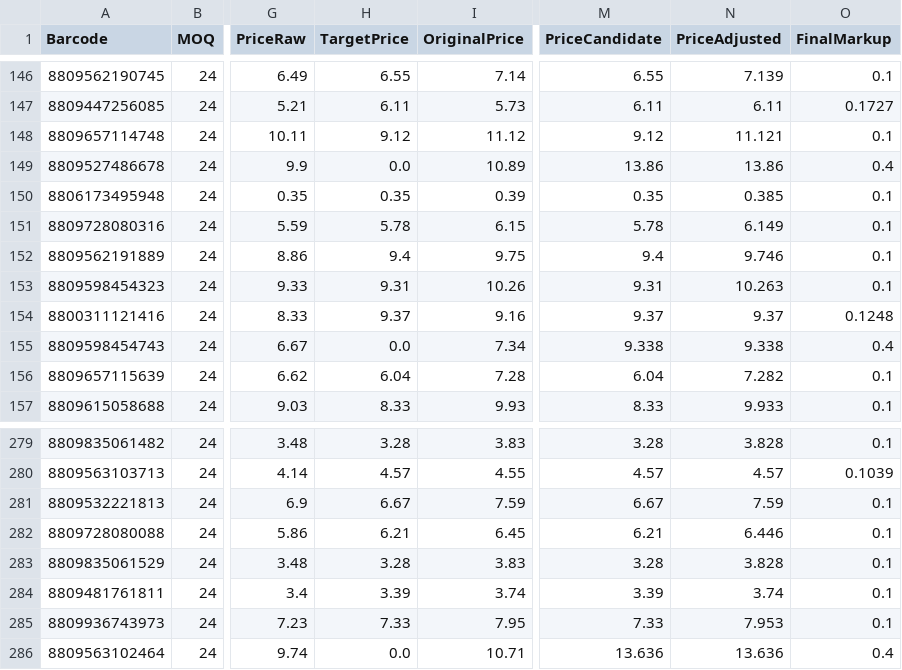
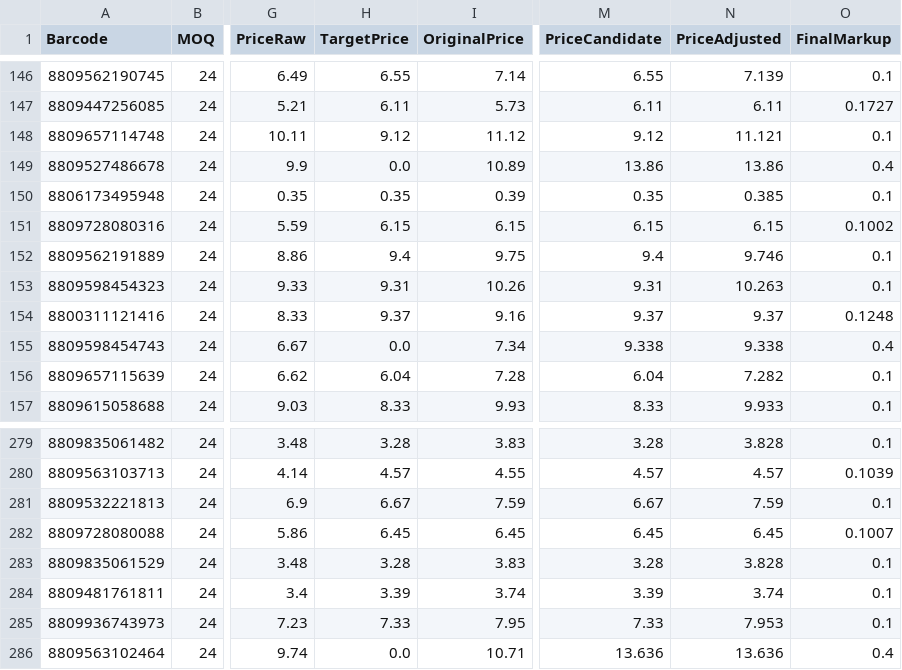
Before and after one commit to AmazingEli01/stocklist_sk, a CSV file: result.csv, drawn as a sheet; only a part is shown, gaps mark what is left out; the diff names each change by its address in the sheet, - before the commit and + after, or states it on an @@ line.

Commit message:
Update result.csv 2026-03-02 08:08:37

```diff
--- a/result.csv
+++ b/result.csv
-H151 (TargetPrice): 5.78
+H151 (TargetPrice): 6.15
-M151 (PriceCandidate): 5.78
+M151 (PriceCandidate): 6.15
-N151 (PriceAdjusted): 6.149
+N151 (PriceAdjusted): 6.15
-O151 (FinalMarkup): 0.1
+O151 (FinalMarkup): 0.1002
-H282 (TargetPrice): 6.21
+H282 (TargetPrice): 6.45
-M282 (PriceCandidate): 6.21
+M282 (PriceCandidate): 6.45
-N282 (PriceAdjusted): 6.446
+N282 (PriceAdjusted): 6.45
-O282 (FinalMarkup): 0.1
+O282 (FinalMarkup): 0.1007
```
